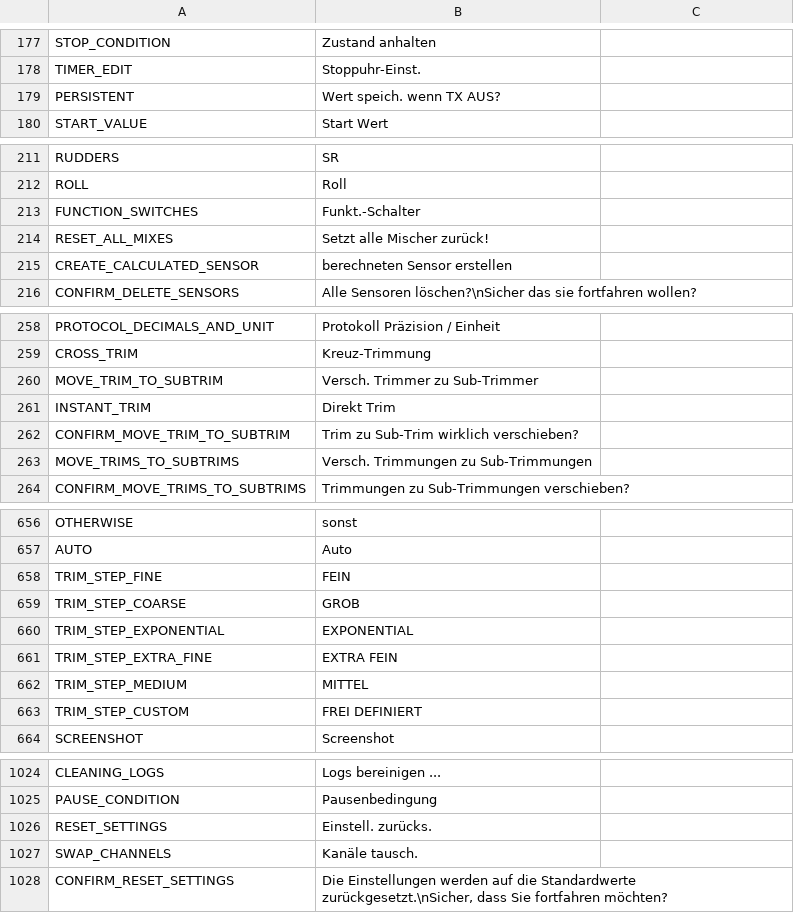
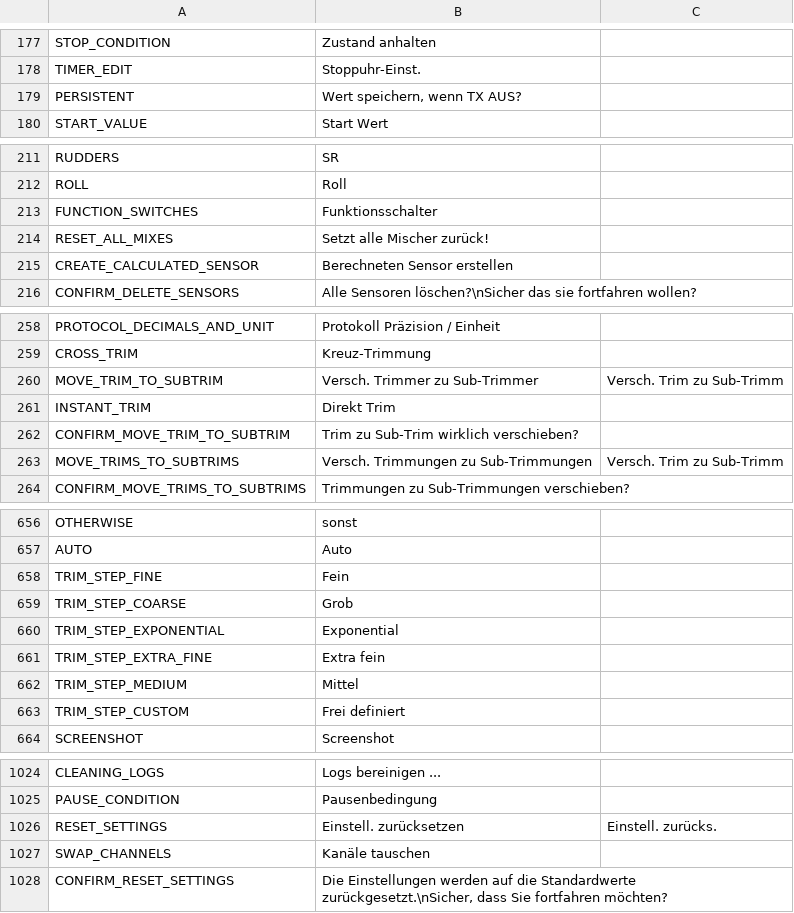
Before and after one commit to tbrautaset/ETHOS-Feedback-Community, a CSV file: translations/display/de.csv, drawn as a sheet; only a part is shown, gaps mark what is left out; the diff covers the shown part only.

```diff
--- a/translations/display/de.csv
+++ b/translations/display/de.csv
@@ -178,3 +178,3 @@ STOP_CONDITION,"Zustand anhalten"
 TIMER_EDIT,"Stoppuhr-Einst."
-PERSISTENT,"Wert speich. wenn TX AUS?"
+PERSISTENT,"Wert speichern, wenn TX AUS?"
 START_VALUE,"Start Wert"
@@ -212,5 +212,5 @@ RUDDERS,"SR"
 ROLL,"Roll"
-FUNCTION_SWITCHES,"Funkt.-Schalter"
+FUNCTION_SWITCHES,"Funktionsschalter"
 RESET_ALL_MIXES,"Setzt alle Mischer zurück!"
-CREATE_CALCULATED_SENSOR,"berechneten Sensor erstellen"
+CREATE_CALCULATED_SENSOR,"Berechneten Sensor erstellen"
 CONFIRM_DELETE_SENSORS,"Alle Sensoren löschen?\nSicher das sie fortfahren wollen?"
@@ -259,6 +259,6 @@ PROTOCOL_DECIMALS_AND_UNIT,"Protokoll Präzision / Einheit"
 CROSS_TRIM,"Kreuz-Trimmung"
-MOVE_TRIM_TO_SUBTRIM,"Versch. Trimmer zu Sub-Trimmer"
+MOVE_TRIM_TO_SUBTRIM,"Versch. Trimmer zu Sub-Trimmer","Versch. Trim zu Sub-Trimm"
 INSTANT_TRIM,"Direkt Trim"
 CONFIRM_MOVE_TRIM_TO_SUBTRIM,"Trim zu Sub-Trim wirklich verschieben?"
-MOVE_TRIMS_TO_SUBTRIMS,"Versch. Trimmungen zu Sub-Trimmungen"
+MOVE_TRIMS_TO_SUBTRIMS,"Versch. Trimmungen zu Sub-Trimmungen","Versch. Trim zu Sub-Trimm"
 CONFIRM_MOVE_TRIMS_TO_SUBTRIMS,"Trimmungen zu Sub-Trimmungen verschieben?"
@@ -657,8 +657,8 @@ OTHERWISE,"sonst"
 AUTO,"Auto"
-TRIM_STEP_FINE,"FEIN"
-TRIM_STEP_COARSE,"GROB"
-TRIM_STEP_EXPONENTIAL,"EXPONENTIAL"
-TRIM_STEP_EXTRA_FINE,"EXTRA FEIN"
-TRIM_STEP_MEDIUM,"MITTEL"
-TRIM_STEP_CUSTOM,"FREI DEFINIERT"
+TRIM_STEP_FINE,"Fein"
+TRIM_STEP_COARSE,"Grob"
+TRIM_STEP_EXPONENTIAL,"Exponential"
+TRIM_STEP_EXTRA_FINE,"Extra fein"
+TRIM_STEP_MEDIUM,"Mittel"
+TRIM_STEP_CUSTOM,"Frei definiert"
 SCREENSHOT,"Screenshot"
@@ -1025,4 +1025,4 @@ CLEANING_LOGS,"Logs bereinigen ..."
 PAUSE_CONDITION,"Pausenbedingung"
-RESET_SETTINGS,"Einstell. zurücks."
-SWAP_CHANNELS,"Kanäle tausch."							
+RESET_SETTINGS,"Einstell. zurücksetzen","Einstell. zurücks."
+SWAP_CHANNELS,"Kanäle tauschen"
 CONFIRM_RESET_SETTINGS,"Die Einstellungen werden auf die Standardwerte zurückgesetzt.\nSicher, dass Sie fortfahren möchten?"
```
Also changed, not shown: 33 edited cells elsewhere in this file.
